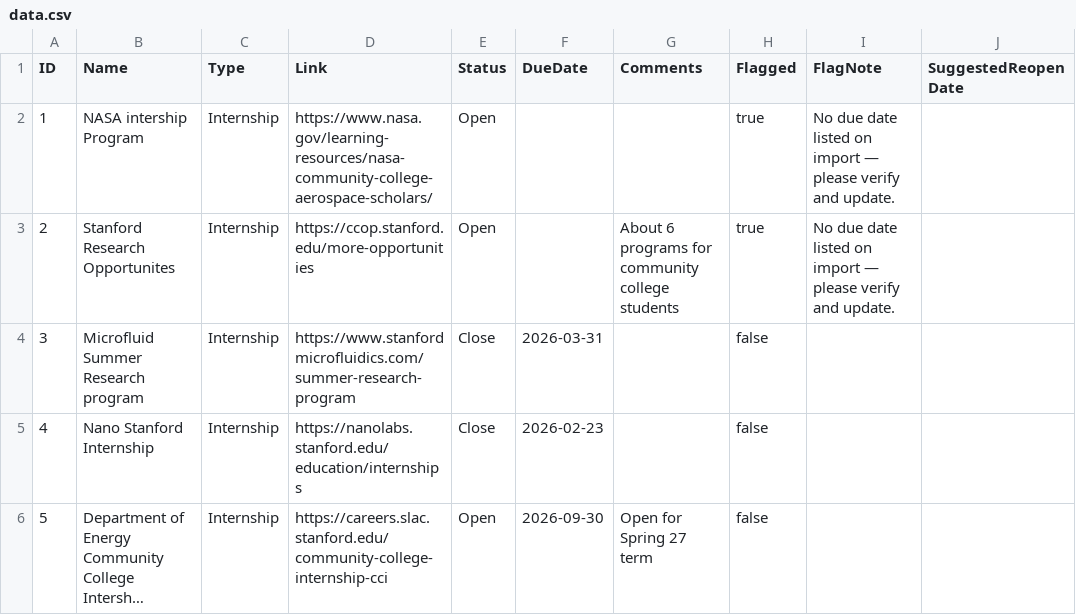
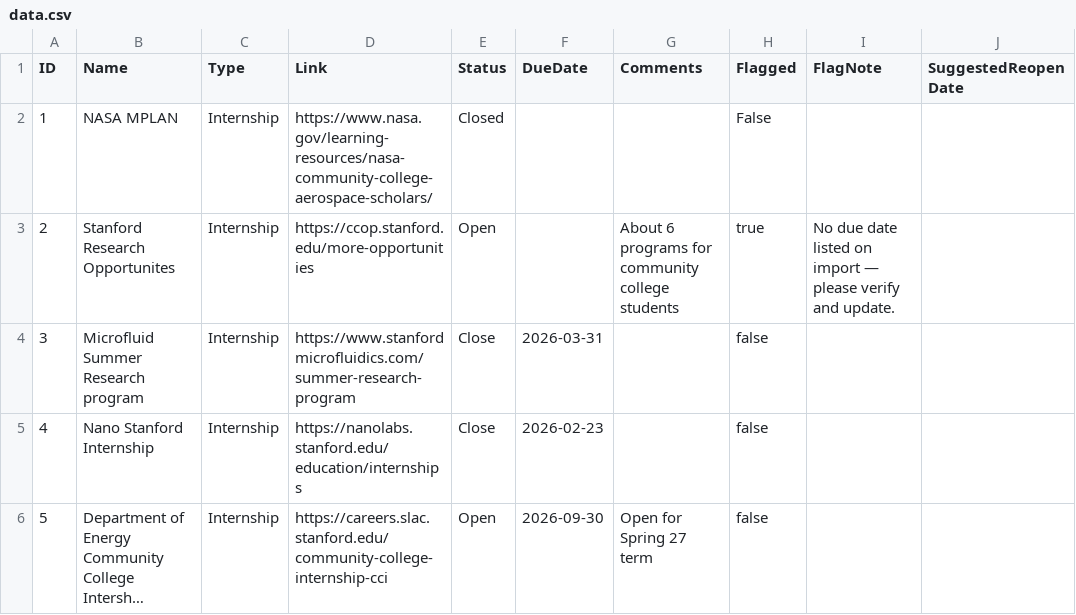
Before and after one commit to karlaaesme/MESA-OpportunityTracker, a CSV file: docs/data.csv, drawn as a sheet; only a part is shown; long unchanged cells end in …; the diff names each change by its address in the sheet, - before the commit and + after, or states it on an @@ line.

Commit message:
Update data.csv

```diff
--- a/docs/data.csv
+++ b/docs/data.csv
-B2 (Name): NASA intership Program
+B2 (Name): NASA MPLAN
-E2 (Status): Open
+E2 (Status): Closed
-H2 (Flagged): true
+H2 (Flagged): False
-I2 (FlagNote): No due date listed on import — please verify and update.
+I2 (FlagNote): (empty)
```
